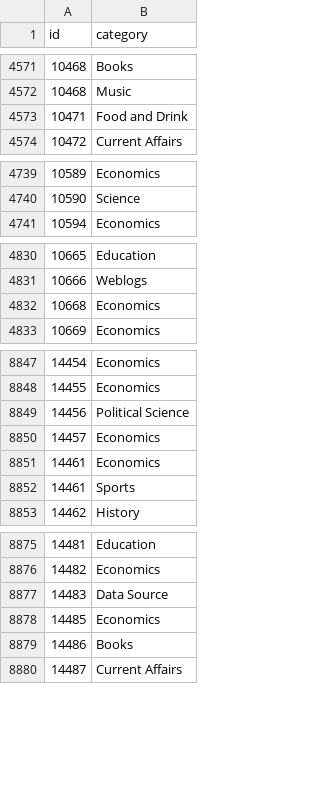
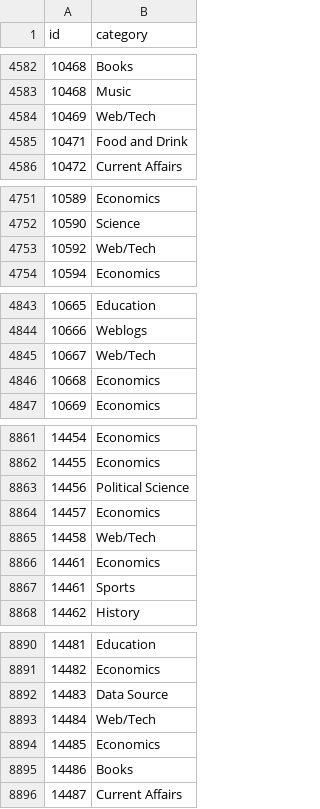
Before and after one commit to bldavies/MRposts, a CSV file: data-raw/categories.csv, drawn as a sheet; only a part is shown, gaps mark what is left out; the diff covers the shown part only; the diff names each change by its address in the sheet, - before the commit and + after, or states it on an @@ line.

```diff
--- a/data-raw/categories.csv
+++ b/data-raw/categories.csv
+row 4584: 10469 | Web/Tech
+row 4753: 10592 | Web/Tech
+row 4845: 10667 | Web/Tech
+row 8865: 14458 | Web/Tech
+row 8893: 14484 | Web/Tech
```
Also changed, not shown: 11 added rows elsewhere in this file, 9 other files.
